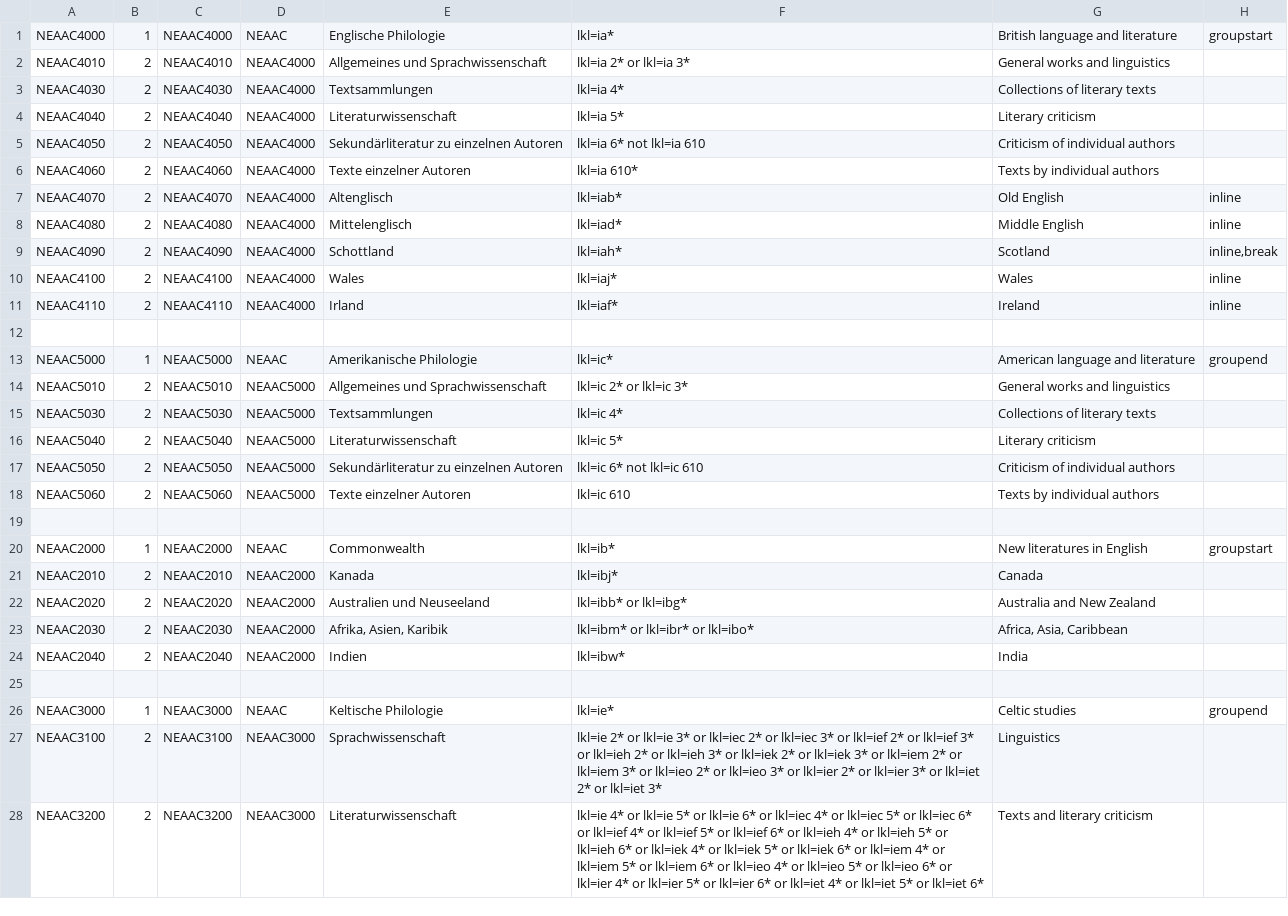
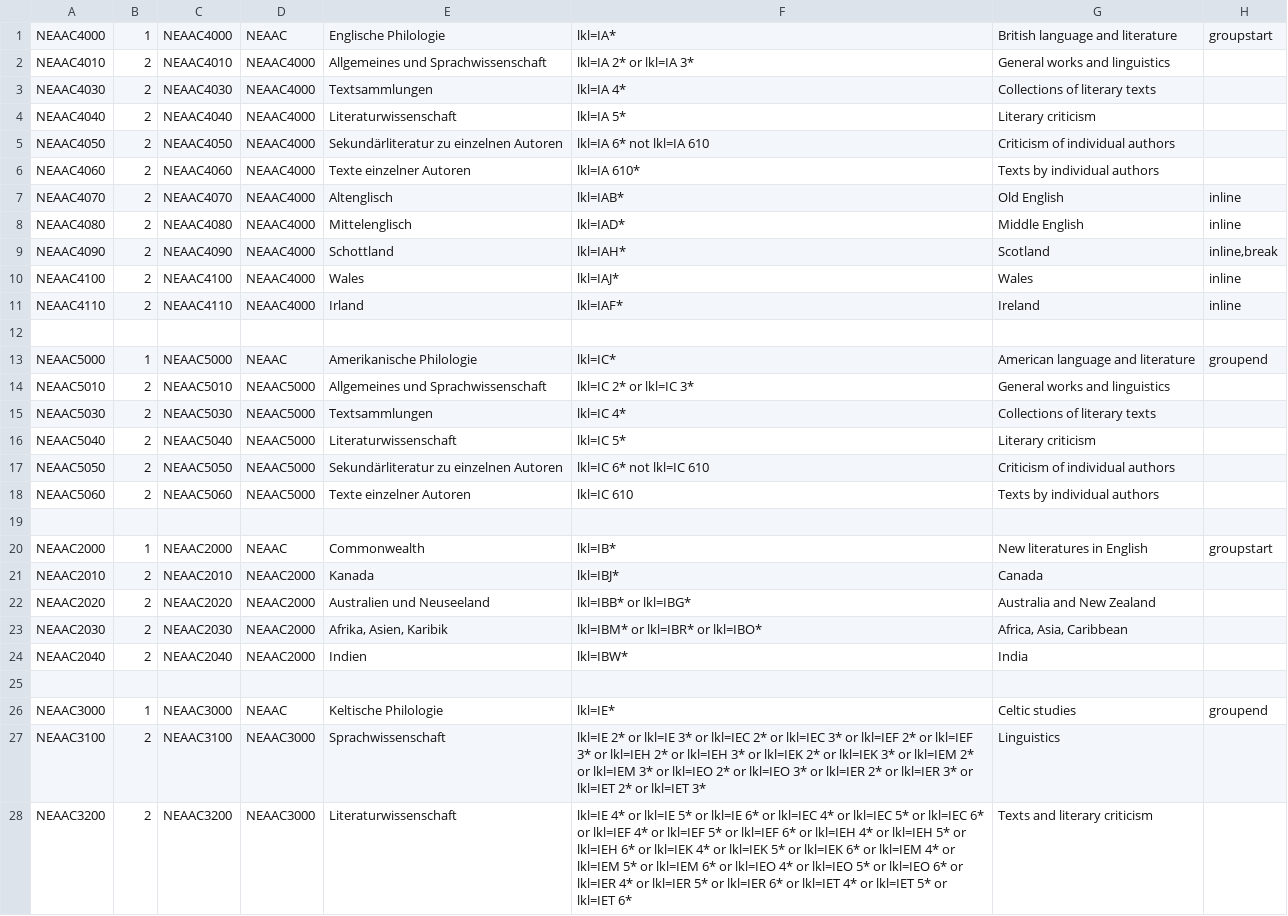
Before and after one commit to subugoe/vlibs-typo3, a CSV file: fileadmin/gok/csv/AACNeuerwerbungenLiterature.csv, drawn as a sheet; the diff names each change by its address in the sheet, - before the commit and + after, or states it on an @@ line.

```diff
--- a/fileadmin/gok/csv/AACNeuerwerbungenLiterature.csv
+++ b/fileadmin/gok/csv/AACNeuerwerbungenLiterature.csv
-F1: lkl=ia*
+F1: lkl=IA*
-F2: lkl=ia 2* or lkl=ia 3*
+F2: lkl=IA 2* or lkl=IA 3*
-F3: lkl=ia 4*
+F3: lkl=IA 4*
-F4: lkl=ia 5*
+F4: lkl=IA 5*
-F5: lkl=ia 6* not lkl=ia 610
+F5: lkl=IA 6* not lkl=IA 610
-F6: lkl=ia 610*
+F6: lkl=IA 610*
-F7: lkl=iab*
+F7: lkl=IAB*
-F8: lkl=iad*
+F8: lkl=IAD*
-F9: lkl=iah*
+F9: lkl=IAH*
-F10: lkl=iaj*
+F10: lkl=IAJ*
-F11: lkl=iaf*
+F11: lkl=IAF*
-F13: lkl=ic*
+F13: lkl=IC*
-F14: lkl=ic 2* or lkl=ic 3*
+F14: lkl=IC 2* or lkl=IC 3*
-F15: lkl=ic 4*
+F15: lkl=IC 4*
-F16: lkl=ic 5*
+F16: lkl=IC 5*
-F17: lkl=ic 6* not lkl=ic 610
+F17: lkl=IC 6* not lkl=IC 610
-F18: lkl=ic 610
+F18: lkl=IC 610
-F20: lkl=ib*
+F20: lkl=IB*
-F21: lkl=ibj*
+F21: lkl=IBJ*
-F22: lkl=ibb* or lkl=ibg*
+F22: lkl=IBB* or lkl=IBG*
-F23: lkl=ibm* or lkl=ibr* or lkl=ibo*
+F23: lkl=IBM* or lkl=IBR* or lkl=IBO*
-F24: lkl=ibw*
+F24: lkl=IBW*
-F26: lkl=ie*
+F26: lkl=IE*
-F27: lkl=ie 2* or lkl=ie 3* or lkl=iec 2* or lkl=iec 3* or lkl=ief 2* or lkl=ief 3* or lkl=ieh 2* or lkl=ieh 3* or lkl=iek 2* or lkl=iek 3* or lkl=iem 2* or lkl=iem 3* or lkl=ieo 2* or lkl=ieo 3* or lkl=ier 2* or lkl=ier 3* or lkl=iet 2* or lkl=iet 3*
+F27: lkl=IE 2* or lkl=IE 3* or lkl=IEC 2* or lkl=IEC 3* or lkl=IEF 2* or lkl=IEF 3* or lkl=IEH 2* or lkl=IEH 3* or lkl=IEK 2* or lkl=IEK 3* or lkl=IEM 2* or lkl=IEM 3* or lkl=IEO 2* or lkl=IEO 3* or lkl=IER 2* or lkl=IER 3* or lkl=IET 2* or lkl=IET 3*
-F28: lkl=ie 4* or lkl=ie 5* or lkl=ie 6* or lkl=iec 4* or lkl=iec 5* or lkl=iec 6* or lkl=ief 4* or lkl=ief 5* or lkl=ief 6* or lkl=ieh 4* or lkl=ieh 5* or lkl=ieh 6* or lkl=iek 4* or lkl=iek 5* or lkl=iek 6* or lkl=iem 4* or lkl=iem 5* or lkl=iem 6* or lkl=ieo 4* or lkl=ieo 5* or lkl=ieo 6* or lkl=ier 4* or lkl=ier 5* or lkl=ier 6* or lkl=iet 4* or lkl=iet 5* or lkl=iet 6*
+F28: lkl=IE 4* or lkl=IE 5* or lkl=IE 6* or lkl=IEC 4* or lkl=IEC 5* or lkl=IEC 6* or lkl=IEF 4* or lkl=IEF 5* or lkl=IEF 6* or lkl=IEH 4* or lkl=IEH 5* or lkl=IEH 6* or lkl=IEK 4* or lkl=IEK 5* or lkl=IEK 6* or lkl=IEM 4* or lkl=IEM 5* or lkl=IEM 6* or lkl=IEO 4* or lkl=IEO 5* or lkl=IEO 6* or lkl=IER 4* or lkl=IER 5* or lkl=IER 6* or lkl=IET 4* or lkl=IET 5* or lkl=IET 6*
```
Also changed, not shown: fileadmin/gok/csv/AACNeuerwerbungenHistory.csv, fileadmin/gok/csv/GuideHistory.csv, 2 other files.
